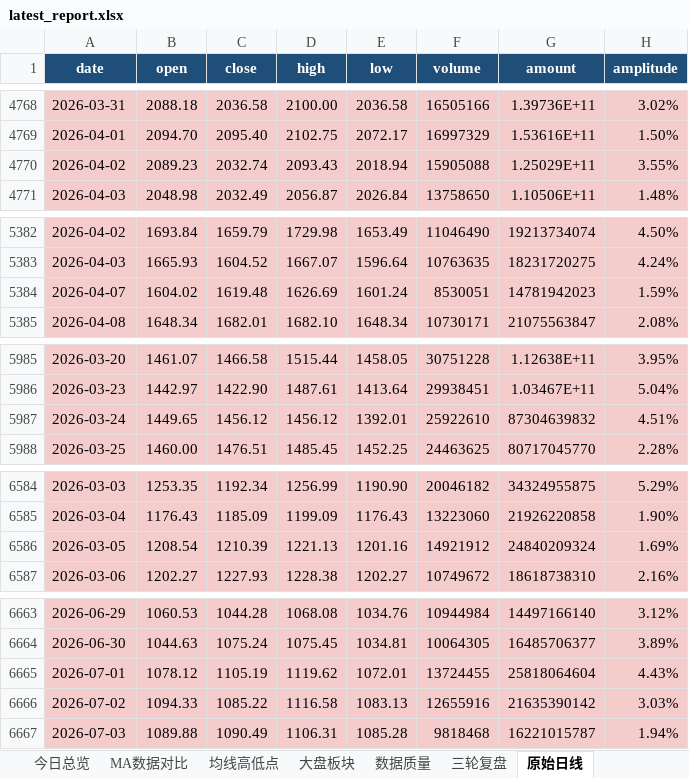
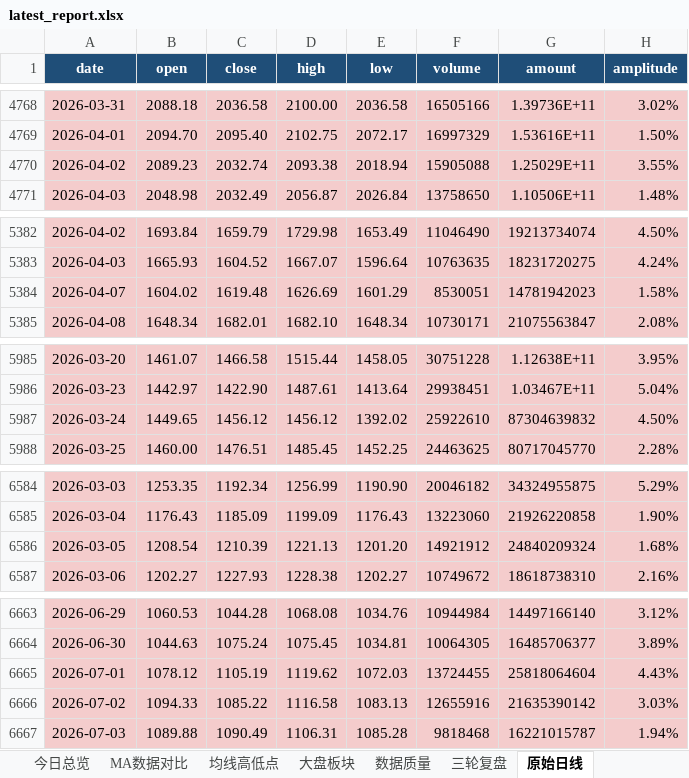
Before and after one commit to ghskb1949/a-share-dashboard, an Excel workbook: latest_report.xlsx, sheet 原始日线, drawn as a sheet; only a part is shown, gaps mark what is left out; values as stored, in another font and other column widths than the file's, no borders; the diff names each change by its address in the sheet, - before the commit and + after, or states it on an @@ line.

```diff
--- a/latest_report.xlsx (sheet 原始日线)
+++ b/latest_report.xlsx (sheet 原始日线)
-D4770 (high): 2093.43
+D4770 (high): 2093.38
-E5384 (low): 1601.24
+E5384 (low): 1601.29
-H5384 (amplitude): 1.59%
+H5384 (amplitude): 1.58%
-E5987 (low): 1392.01
+E5987 (low): 1392.02
-H5987 (amplitude): 4.51%
+H5987 (amplitude): 4.50%
-E6586 (low): 1201.16
+E6586 (low): 1201.20
-H6586 (amplitude): 1.69%
+H6586 (amplitude): 1.68%
-E6665 (low): 1072.01
+E6665 (low): 1072.03
```
Also changed, not shown: 4 other files.
